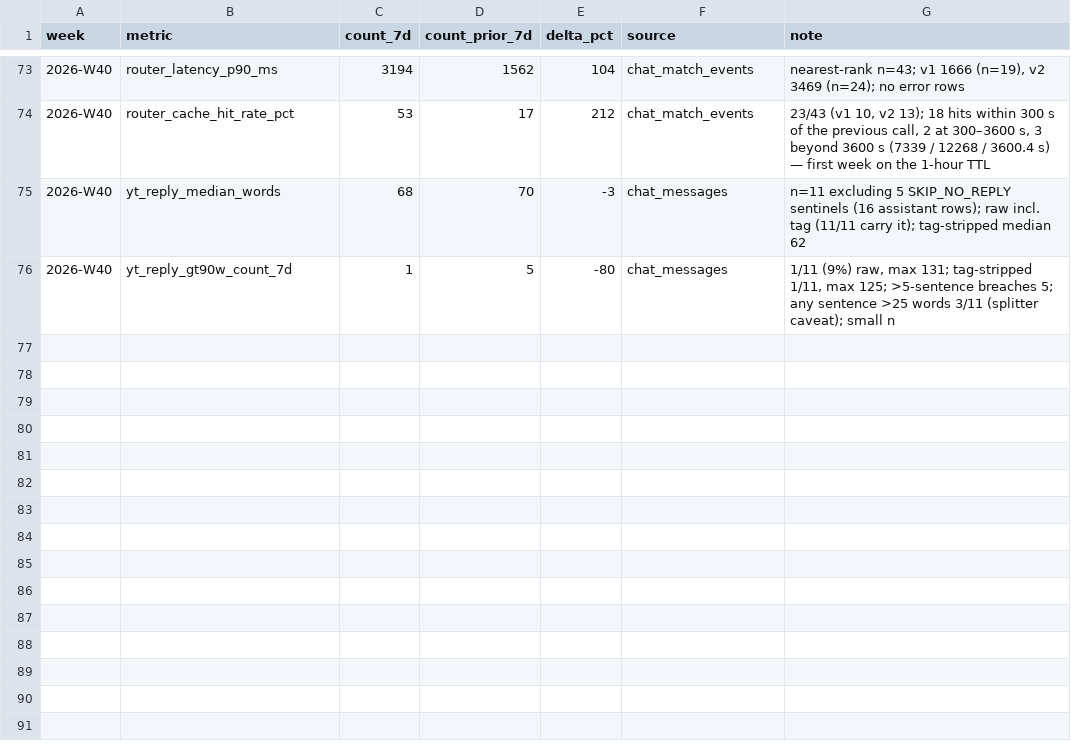
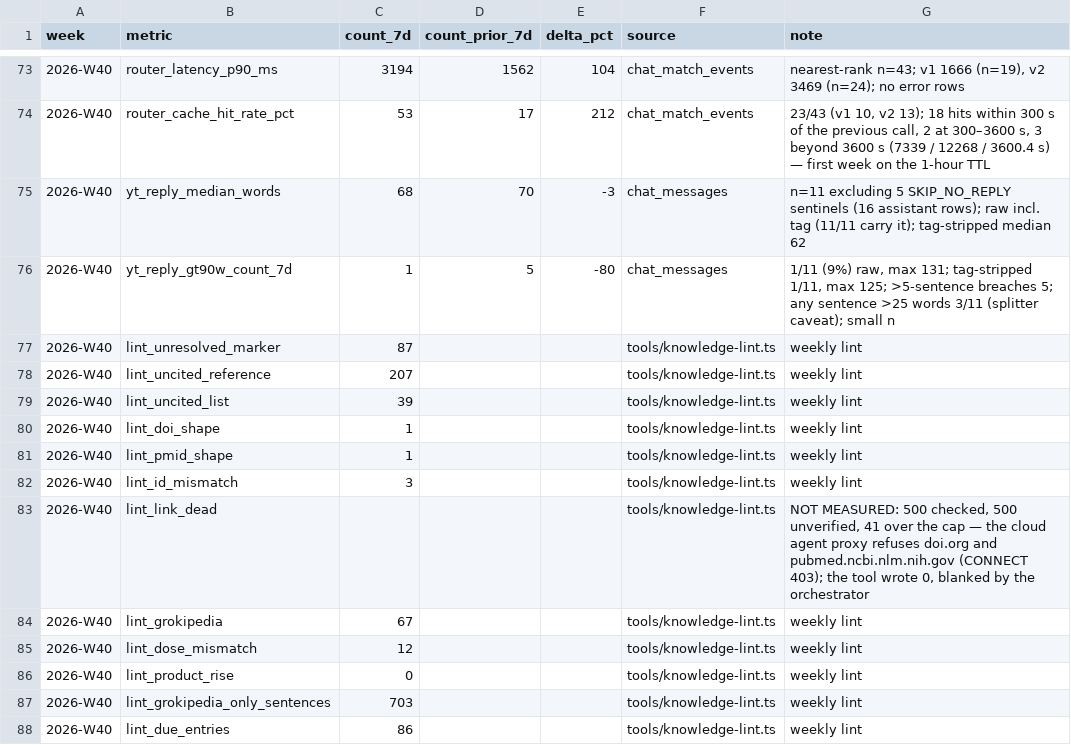
Before and after one commit to DrBradStanfield/roadmap, a CSV file: docs/loops/chat-health/metrics.csv, drawn as a sheet; only a part is shown, gaps mark what is left out.

Commit message:
chat-health W40: weekly lint steps 1-3 (no --run: Brad's yes not given); fix queue first populated, 417 open; link checks unmeasured (proxy refuses doi.org/pubmed), metrics row blanked. Swept: nothing else uncommitted.

```diff
--- a/docs/loops/chat-health/metrics.csv
+++ b/docs/loops/chat-health/metrics.csv
@@ -76 +76,13 @@ week,metric,count_7d,count_prior_7d,delta_pct,source,note
 2026-W40,yt_reply_gt90w_count_7d,1,5,-80,chat_messages,"1/11 (9%) raw, max 131; tag-stripped 1/11, max 125; >5-sentence breaches 5; any sentence >25 words 3/11 (splitter caveat); small n"
+2026-W40,lint_unresolved_marker,87,,,tools/knowledge-lint.ts,weekly lint
+2026-W40,lint_uncited_reference,207,,,tools/knowledge-lint.ts,weekly lint
+2026-W40,lint_uncited_list,39,,,tools/knowledge-lint.ts,weekly lint
+2026-W40,lint_doi_shape,1,,,tools/knowledge-lint.ts,weekly lint
+2026-W40,lint_pmid_shape,1,,,tools/knowledge-lint.ts,weekly lint
+2026-W40,lint_id_mismatch,3,,,tools/knowledge-lint.ts,weekly lint
+2026-W40,lint_link_dead,,,,tools/knowledge-lint.ts,"NOT MEASURED: 500 checked, 500 unverified, 41 over the cap — the cloud agent proxy refuses doi.org and pubmed.ncbi.nlm.nih.gov (CONNECT 403); the tool wrote 0, blanked by the orchestrator"
+2026-W40,lint_grokipedia,67,,,tools/knowledge-lint.ts,weekly lint
+2026-W40,lint_dose_mismatch,12,,,tools/knowledge-lint.ts,weekly lint
+2026-W40,lint_product_rise,0,,,tools/knowledge-lint.ts,weekly lint
+2026-W40,lint_grokipedia_only_sentences,703,,,tools/knowledge-lint.ts,weekly lint
+2026-W40,lint_due_entries,86,,,tools/knowledge-lint.ts,weekly lint
```
Also changed, not shown: 1 other file.
